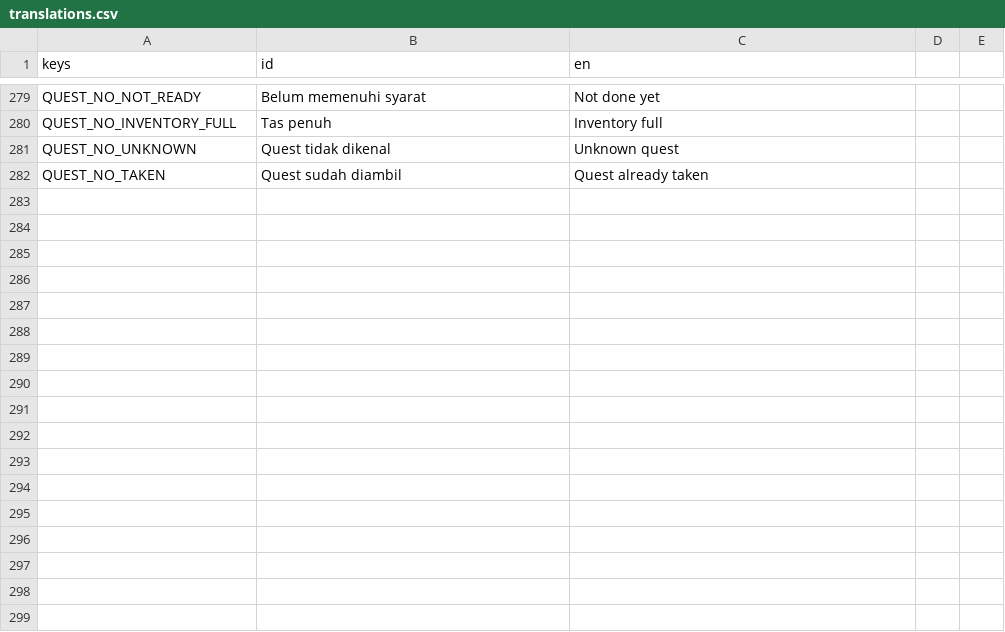
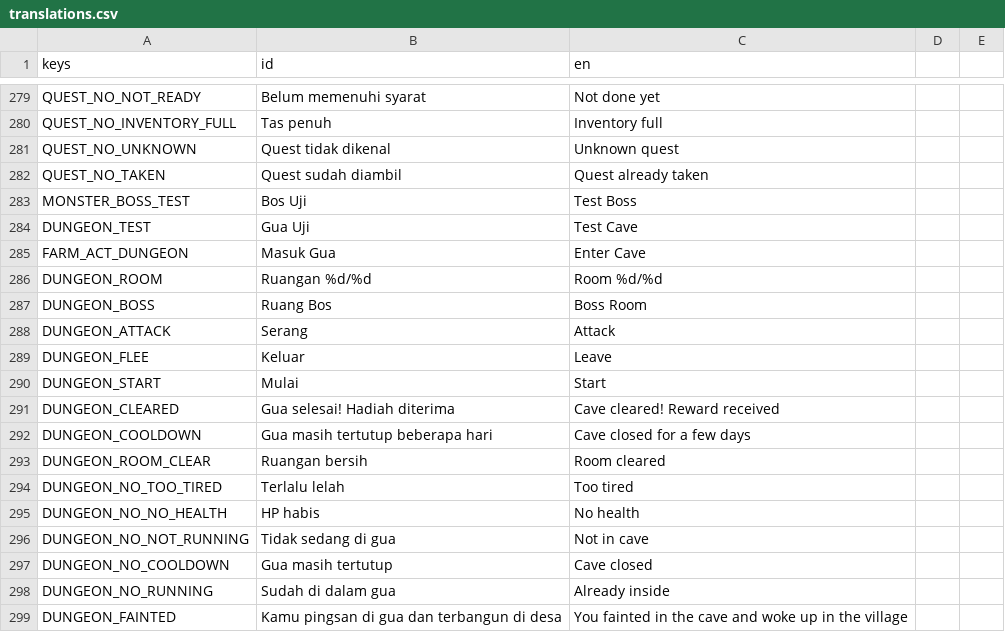
Before and after one commit to hadydaw/FARMING-ADVENTURE-NUSANTARA, a CSV file: game/i18n/translations.csv, drawn as a sheet; only a part is shown, gaps mark what is left out.

```diff
--- a/game/i18n/translations.csv
+++ b/game/i18n/translations.csv
@@ -282 +282,18 @@ QUEST_NO_UNKNOWN,Quest tidak dikenal,Unknown quest
 QUEST_NO_TAKEN,Quest sudah diambil,Quest already taken
+MONSTER_BOSS_TEST,Bos Uji,Test Boss
+DUNGEON_TEST,Gua Uji,Test Cave
+FARM_ACT_DUNGEON,Masuk Gua,Enter Cave
+DUNGEON_ROOM,Ruangan %d/%d,Room %d/%d
+DUNGEON_BOSS,Ruang Bos,Boss Room
+DUNGEON_ATTACK,Serang,Attack
+DUNGEON_FLEE,Keluar,Leave
+DUNGEON_START,Mulai,Start
+DUNGEON_CLEARED,Gua selesai! Hadiah diterima,Cave cleared! Reward received
+DUNGEON_COOLDOWN,Gua masih tertutup beberapa hari,Cave closed for a few days
+DUNGEON_ROOM_CLEAR,Ruangan bersih,Room cleared
+DUNGEON_NO_TOO_TIRED,Terlalu lelah,Too tired
+DUNGEON_NO_NO_HEALTH,HP habis,No health
+DUNGEON_NO_NOT_RUNNING,Tidak sedang di gua,Not in cave
+DUNGEON_NO_COOLDOWN,Gua masih tertutup,Cave closed
+DUNGEON_NO_RUNNING,Sudah di dalam gua,Already inside
+DUNGEON_FAINTED,Kamu pingsan di gua dan terbangun di desa,You fainted in the cave and woke up in the village
```
Also changed, not shown: 14 other files.
